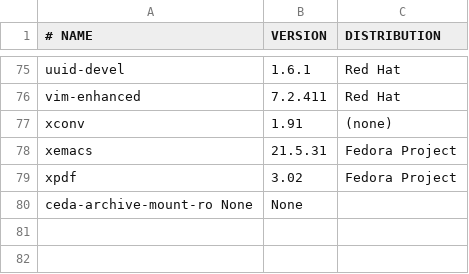
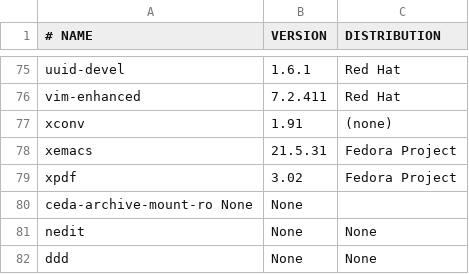
Before and after one commit to cedadev/jasmin_scivm, a CSV file: rpms.csv, drawn as a sheet; only a part is shown, gaps mark what is left out; the diff names each change by its address in the sheet, - before the commit and + after, or states it on an @@ line.

Commit message:
Added nedit and ddd

```diff
--- a/rpms.csv
+++ b/rpms.csv
+row 81: nedit | None | None
+row 82: ddd | None | None
```
